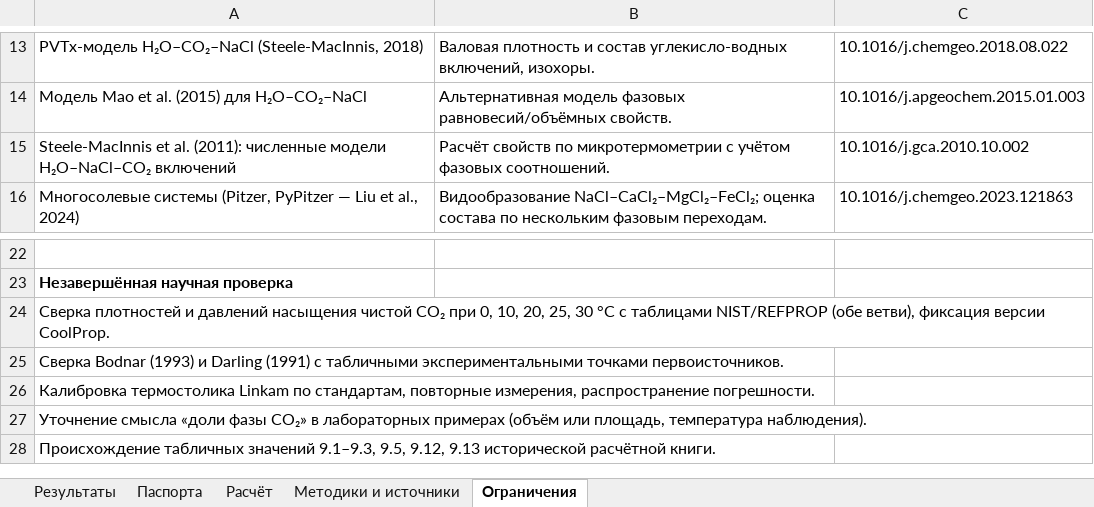
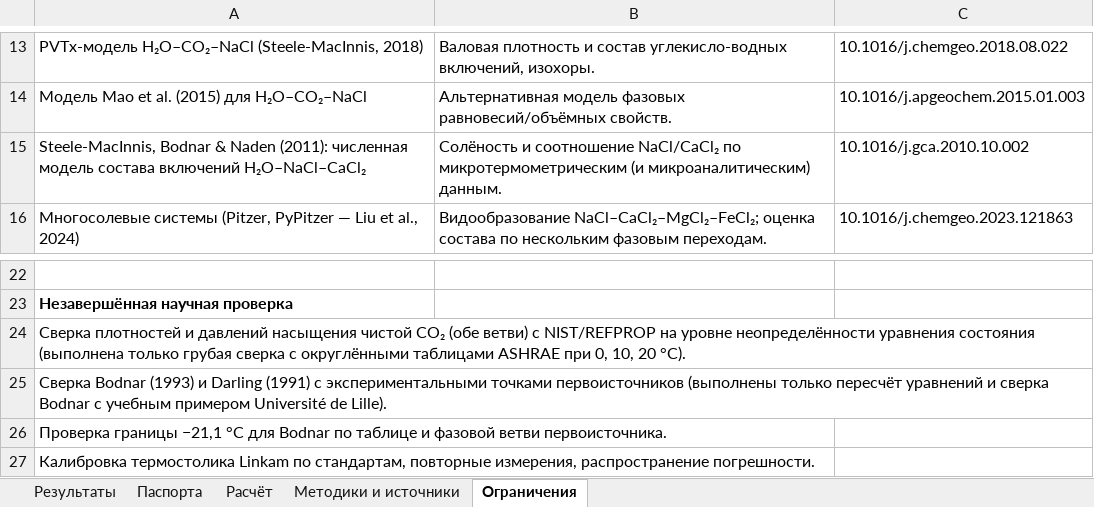
Before and after one commit to mrozornin-a11y/LGI_Calculation, an Excel workbook: examples/output/example_wide_results.xlsx, sheet Ограничения, drawn as a sheet; only a part is shown, gaps mark what is left out; the shorter side is filled out with more unchanged rows; values as stored, in another font and other column widths than the file's, no borders; the diff names each change by its address in the sheet, - before the commit and + after, or states it on an @@ line.

```diff
--- a/examples/output/example_wide_results.xlsx (sheet Ограничения)
+++ b/examples/output/example_wide_results.xlsx (sheet Ограничения)
-A15: Steele-MacInnis et al. (2011): численные модели H₂O–NaCl–CO₂ включений
+A15: Steele-MacInnis, Bodnar & Naden (2011): численная модель состава включений H₂O–NaCl–CaCl₂
-B15: Расчёт свойств по микротермометрии с учётом фазовых соотношений.
+B15: Солёность и соотношение NaCl/CaCl₂ по микротермометрическим (и микроаналитическим) данным.
-A24: …чистой CO₂ при 0, 10, 20, 25, 30 °C с таблицами NIST/REFPROP (обе ветви), фиксация версии CoolProp.
+A24: …чистой CO₂ (обе ветви) с NIST/REFPROP на уровне неопределённости уравнения состояния (выполнена только грубая сверка с округлёнными таблицами ASHRAE при 0, 10, 20 °C).
-A25: …(1991) с табличными экспериментальными точками первоисточников.
+A25: …(1991) с экспериментальными точками первоисточников (выполнены только пересчёт уравнений и сверка Bodnar с учебным примером Université de Lille).
+row 26: Проверка границы −21,1 °C для Bodnar по таблице и фазовой ветви первоисточника.
```
Also changed, not shown: sheet Паспорта, sheet Результаты, sheet Методики и источники, sheet Расчёт, examples/output/example_input_results.xlsx, 21 other files.
